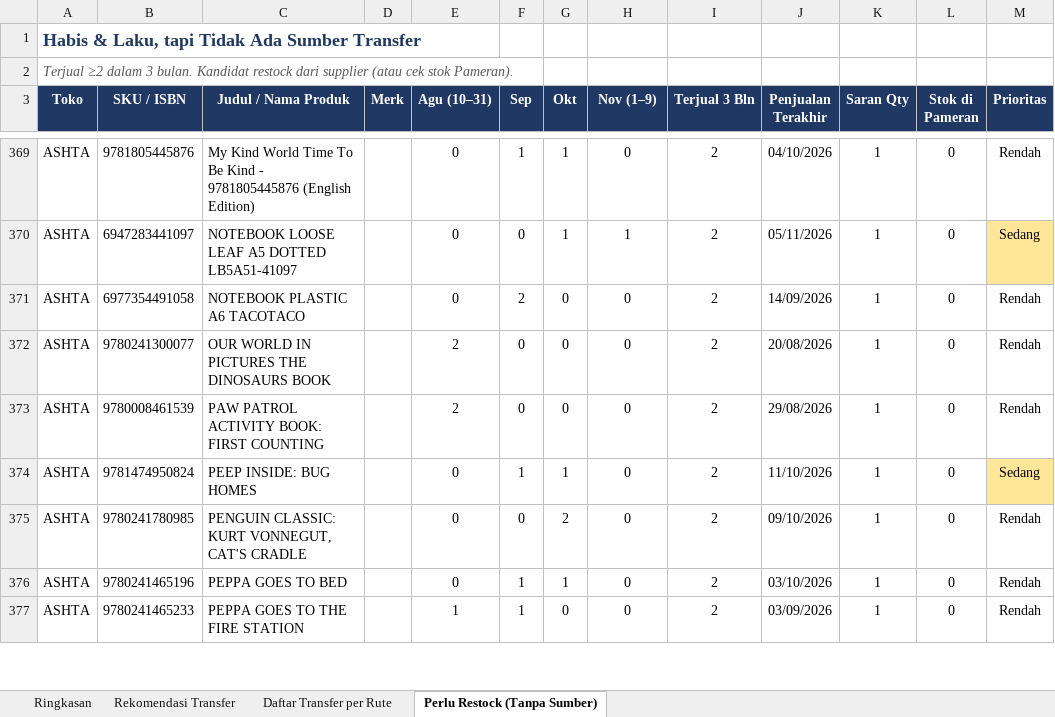
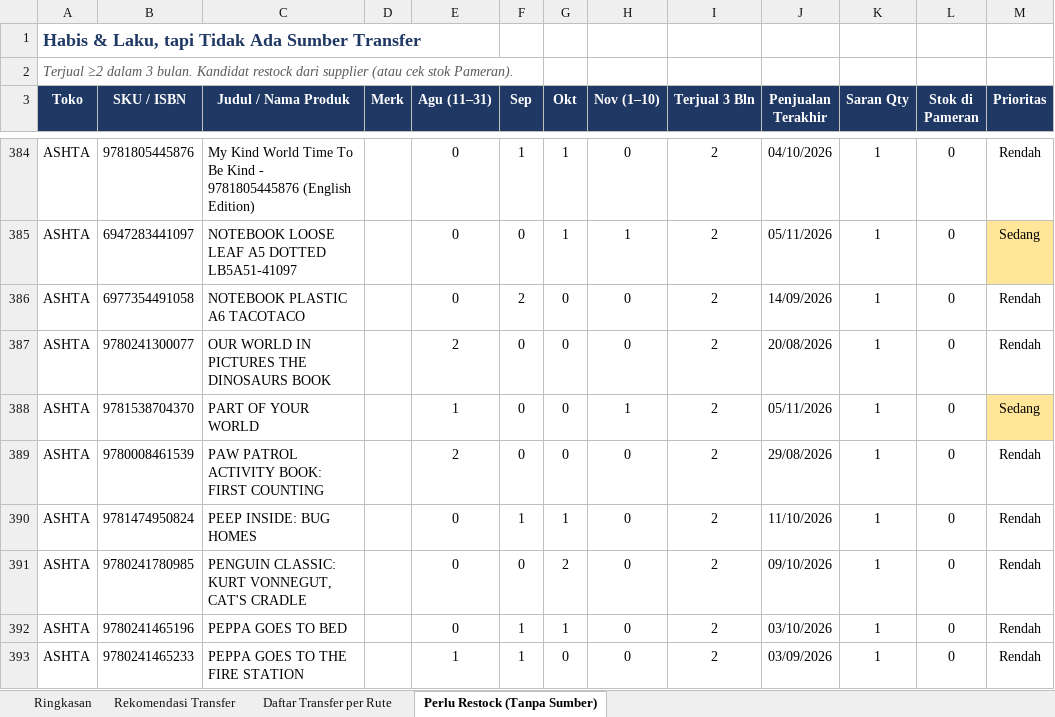
Before and after one commit to stevetsurface/sinar-starbooks-sales, an Excel workbook: data/transfer_stok_toko_offline.xlsx, sheet Perlu Restock (Tanpa Sumber), drawn as a sheet; only a part is shown, gaps mark what is left out; values as stored, in another font and other column widths than the file's, no borders; addresses are those after the commit; the diff covers the shown part only; the diff names each change by its address in the sheet, - before the commit and + after, or states it on an @@ line.

```diff
--- a/data/transfer_stok_toko_offline.xlsx (sheet Perlu Restock (Tanpa Sumber))
+++ b/data/transfer_stok_toko_offline.xlsx (sheet Perlu Restock (Tanpa Sumber))
-E3: Agu (10–31)
+E3: Agu (11–31)
-H3: Nov (1–9)
+H3: Nov (1–10)
+row 388: ASHTA | 9781538704370 | PART OF YOUR WORLD |  | 1 | 0 | 0 | 1 | 2 | 05/11/2026 | 1 | 0 | Sedang
-M390 (Prioritas): Sedang
+M390 (Prioritas): Rendah
-M390 fill: #FFE699
+M390 fill: none
```
Also changed, not shown: 43 added rows, 24 removed rows, 16 edited cells and cell formats elsewhere in this sheet, sheet Rekomendasi Transfer, sheet Daftar Transfer per Rute, sheet Ringkasan, 41 other files.
